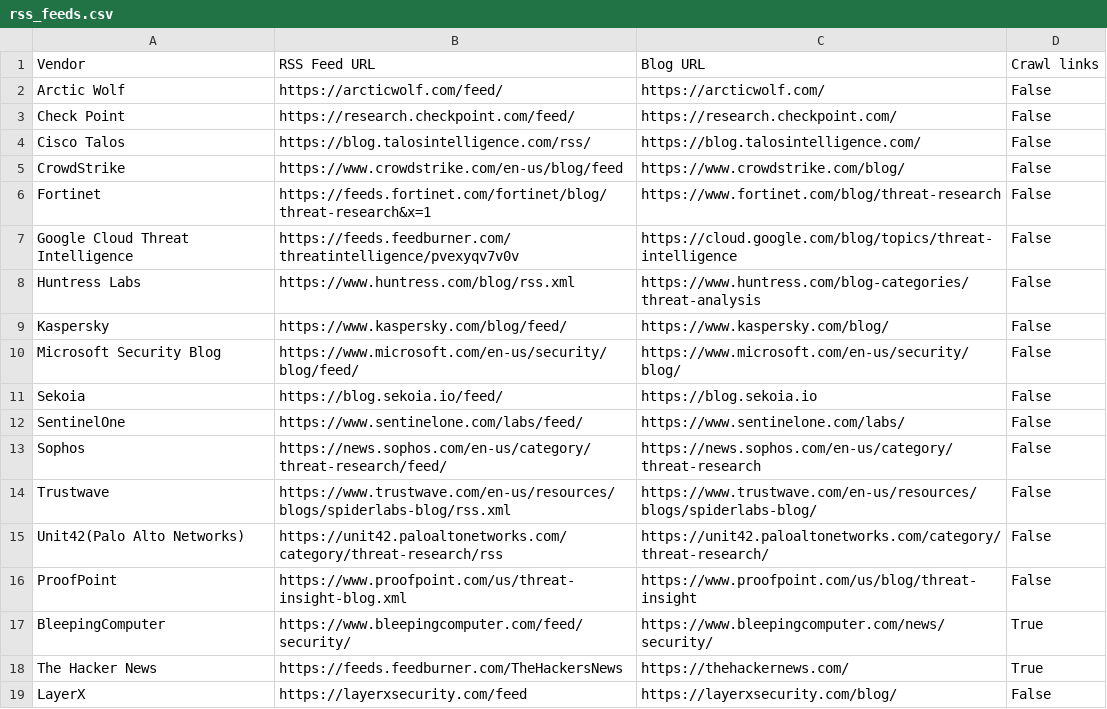
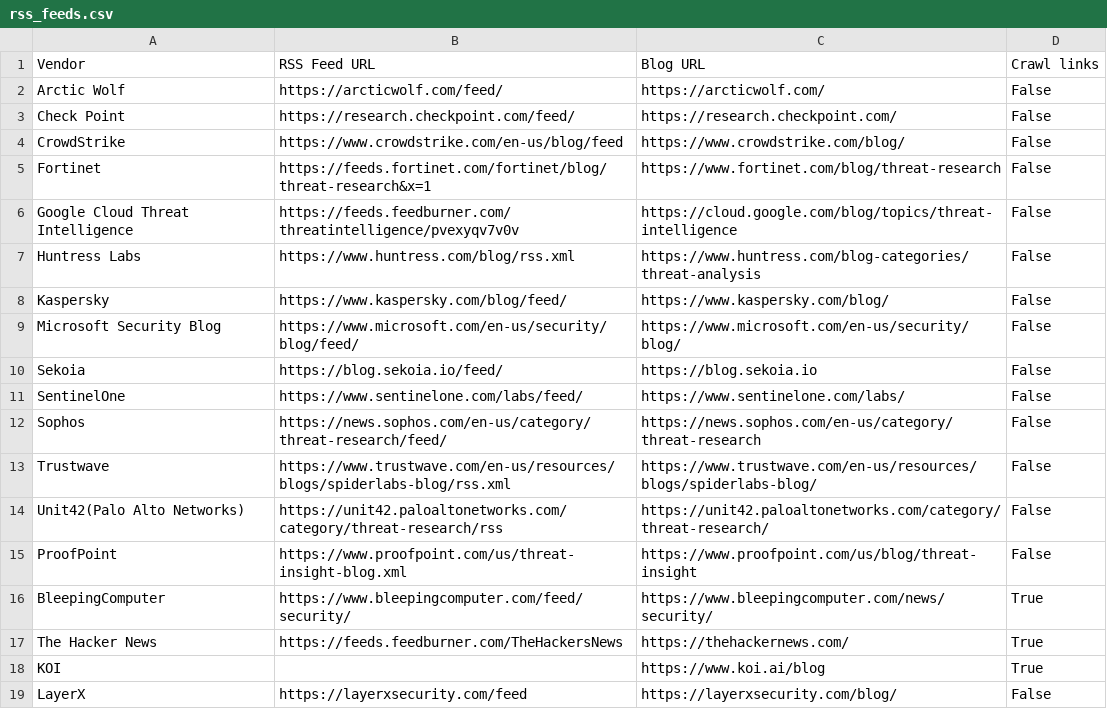
Before and after one commit to fukusuket/ThreatfeedCollector, a CSV file: rss_feeds.csv, drawn as a sheet.

Commit message:
Update RSS feed processing to handle missing URLs and add blog entries

```diff
--- a/rss_feeds.csv
+++ b/rss_feeds.csv
@@ -3,3 +3,2 @@ Arctic Wolf,https://arcticwolf.com/feed/,https://arcticwolf.com/,False
 Check Point,https://research.checkpoint.com/feed/,https://research.checkpoint.com/,False
-Cisco Talos,https://blog.talosintelligence.com/rss/,https://blog.talosintelligence.com/,False
 CrowdStrike,https://www.crowdstrike.com/en-us/blog/feed,https://www.crowdstrike.com/blog/,False
@@ -18,2 +17,3 @@ BleepingComputer,https://www.bleepingcomputer.com/feed/security/,https://www.ble
 The Hacker News,https://feeds.feedburner.com/TheHackersNews,https://thehackernews.com/,True
+KOI,,https://www.koi.ai/blog,True
 LayerX,https://layerxsecurity.com/feed,https://layerxsecurity.com/blog/,False
```
Also changed, not shown: 1 other file.
